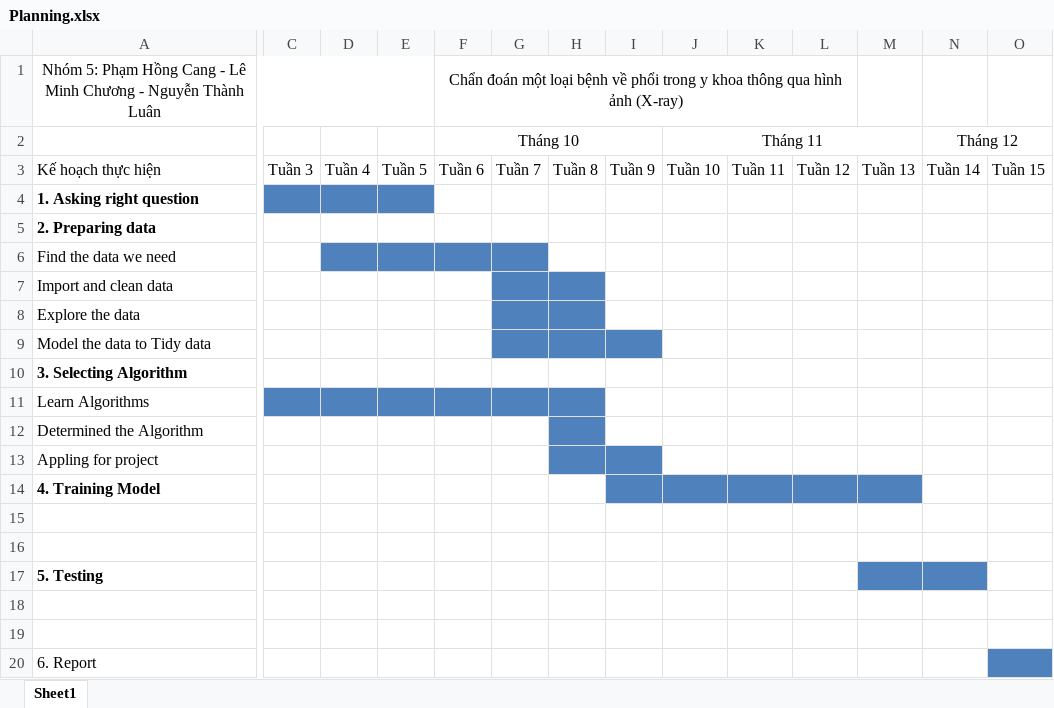
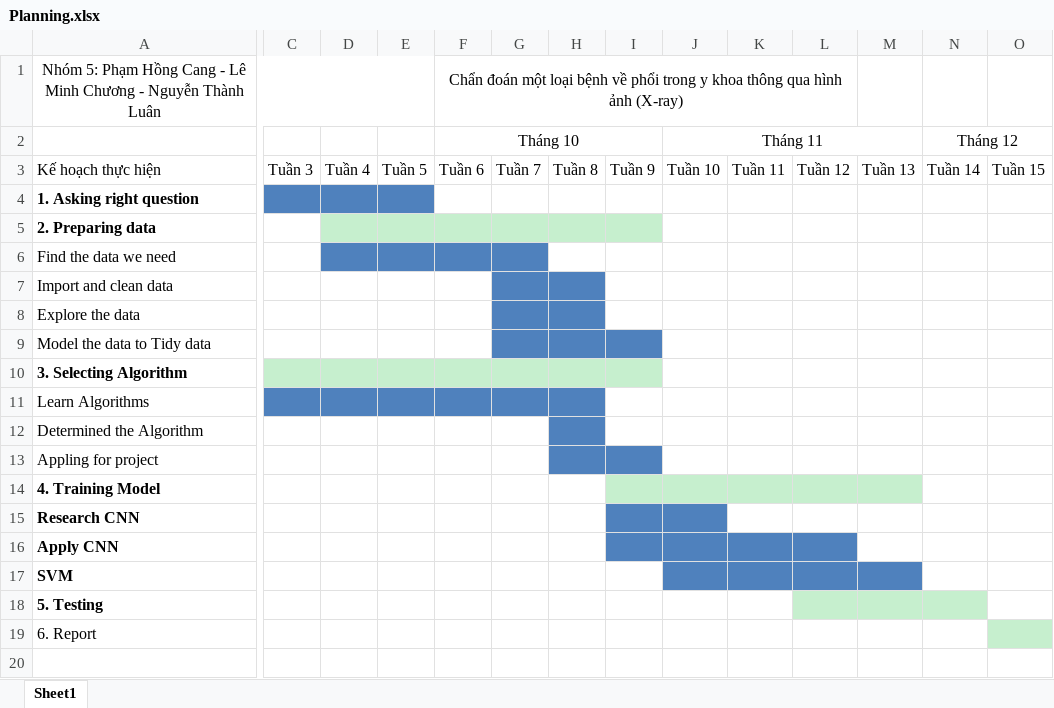
Before and after one commit to canqpham/machine_learning, an Excel workbook: Planning.xlsx, sheet Sheet1, drawn as a sheet; only a part is shown, gaps mark what is left out; values as stored, in another font and other column widths than the file's, no borders; removed rows and columns are numbered as before the commit, all else as after; rows hold the shown columns only; the diff names each change by its address in the sheet, - before the commit and + after, or states it on an @@ line.

```diff
--- a/Planning.xlsx (sheet Sheet1)
+++ b/Planning.xlsx (sheet Sheet1)
-D5:I5 fill: none
+D5:I5 fill: #C6EFCE
-C10:I10 fill: none
+C10:I10 fill: #C6EFCE
-I14:M14 fill: #4F81BD
+I14:M14 fill: #C6EFCE
-A15: (empty)
+A15: Research CNN
-I15:J15 fill: none
+I15:J15 fill: #4F81BD
-A16: (empty)
+A16: Apply CNN
-I16:L16 fill: none
+I16:L16 fill: #4F81BD
+row 17: SVM
-L18 fill: none
+L18 fill: #C6EFCE
-M18:N18 fill: #4F81BD
+M18:N18 fill: #C6EFCE
-row 18: (empty)
-row 19: (empty)
-O19 fill: #4F81BD
+O19 fill: #C6EFCE
```
Also changed, not shown: 1 other file.
